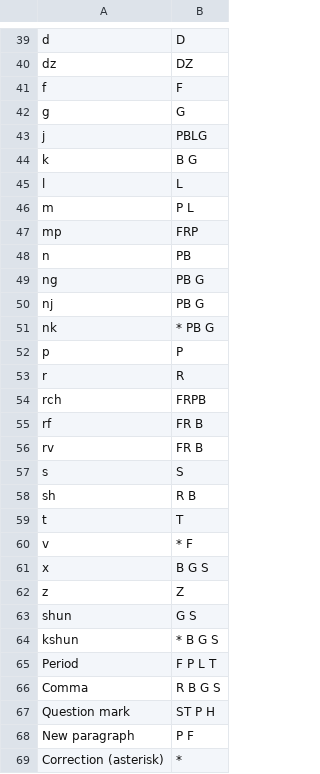
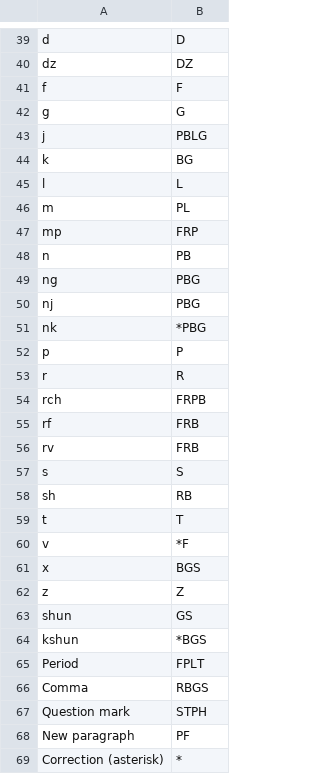
Before and after one commit to Joe-Downs/stenotes, a CSV file: steno-alphabet.csv, drawn as a sheet; only a part is shown, gaps mark what is left out; the diff covers the shown part only.

```diff
--- a/steno-alphabet.csv
+++ b/steno-alphabet.csv
@@ -44 +44 @@ j,              PBLG
-k,               B G
+k,BG
@@ -46 +46 @@ l,                L
-m,              P L
+m,PL
@@ -49,3 +49,3 @@ n,              PB
-ng,              PB G
-nj,              PB G
-nk,         *    PB G
+ng,PBG
+nj,PBG
+nk,*PBG
@@ -55,2 +55,2 @@ rch,            FRPB
-rf,            FR B
-rv,            FR B
+rf,FRB
+rv,FRB
@@ -58 +58 @@ s,                   S
-sh,             R B
+sh,RB
@@ -60,2 +60,2 @@ t,                  T
-v,         *  F
-x,               B G S
+v,*F
+x,BGS
@@ -63,6 +63,6 @@ z,                     Z
-shun,                 G S
-kshun,         *     B G S
-Period,            F P L T
-Comma,             R B G S
-Question mark,ST P H
-New paragraph,         P    F
+shun,GS
+kshun,*BGS
+Period,FPLT
+Comma,RBGS
+Question mark,STPH
+New paragraph,PF
```
Also changed, not shown: 1 added row, 1 removed row and 27 edited cells elsewhere in this file.
